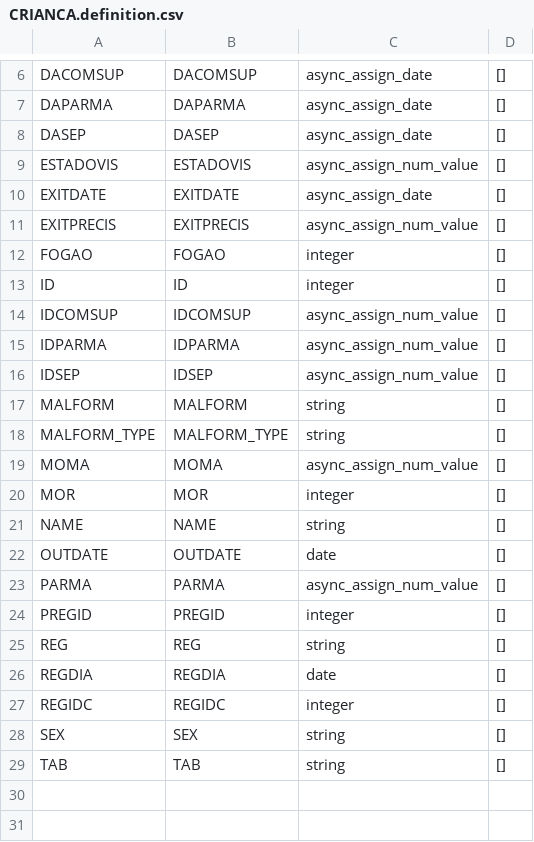
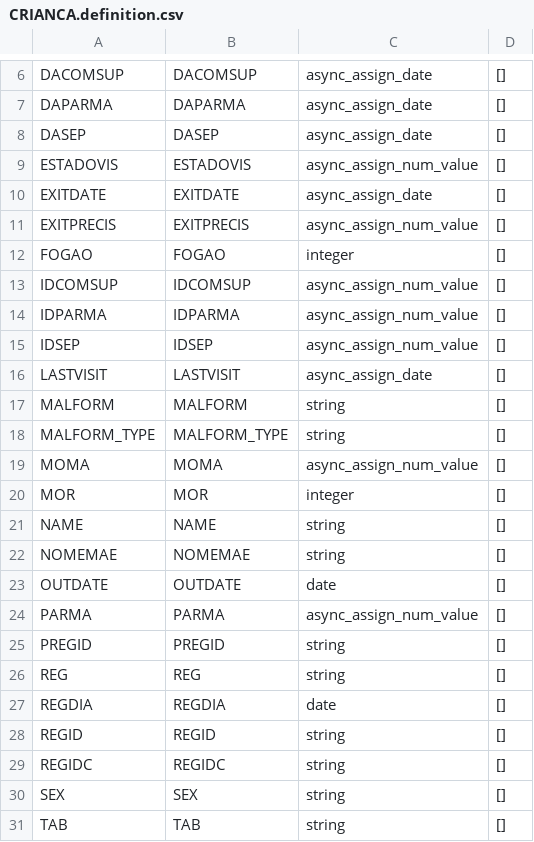
Before and after one commit to BandimHealthProject/EqM, a CSV file: app/output/csv/csv/CRIANCA.definition.csv, drawn as a sheet; only a part is shown, gaps mark what is left out.

```diff
--- a/app/output/csv/csv/CRIANCA.definition.csv
+++ b/app/output/csv/csv/CRIANCA.definition.csv
@@ -12,3 +12,2 @@ EXITPRECIS,EXITPRECIS,async_assign_num_value,[]
 FOGAO,FOGAO,integer,[]
-ID,ID,integer,[]
 IDCOMSUP,IDCOMSUP,async_assign_num_value,[]
@@ -16,2 +15,3 @@ IDPARMA,IDPARMA,async_assign_num_value,[]
 IDSEP,IDSEP,async_assign_num_value,[]
+LASTVISIT,LASTVISIT,async_assign_date,[]
 MALFORM,MALFORM,string,[]
@@ -21,8 +21,10 @@ MOR,MOR,integer,[]
 NAME,NAME,string,[]
+NOMEMAE,NOMEMAE,string,[]
 OUTDATE,OUTDATE,date,[]
 PARMA,PARMA,async_assign_num_value,[]
-PREGID,PREGID,integer,[]
+PREGID,PREGID,string,[]
 REG,REG,string,[]
 REGDIA,REGDIA,date,[]
-REGIDC,REGIDC,integer,[]
+REGID,REGID,string,[]
+REGIDC,REGIDC,string,[]
 SEX,SEX,string,[]
```
Also changed, not shown: app/output/csv/csv/CRIANCA.csv/CRIANCA.csv, app/output/csv/csv/MIF.csv/MIF.csv, 4 other files.
